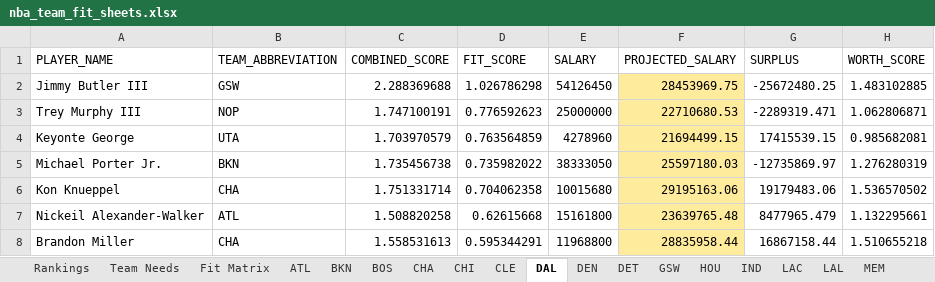
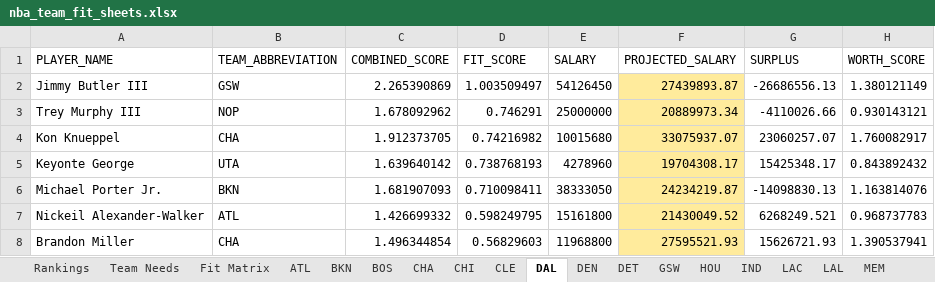
Before and after one commit to jaykakani/nba-player-value-model, an Excel workbook: nba_team_fit_sheets.xlsx, sheet DAL, drawn as a sheet; only a part is shown; values as stored, in another font and other column widths than the file's, no borders; conditional formats not drawn; removed rows and columns are numbered as before the commit, all else as after; the diff covers the shown part only; the diff names each change by its address in the sheet, - before the commit and + after, or states it on an @@ line.

```diff
--- a/nba_team_fit_sheets.xlsx (sheet DAL)
+++ b/nba_team_fit_sheets.xlsx (sheet DAL)
-C2 (COMBINED_SCORE): 2.288369688
+C2 (COMBINED_SCORE): 2.265390869
-D2 (FIT_SCORE): 1.026786298
+D2 (FIT_SCORE): 1.003509497
-F2 (PROJECTED_SALARY): 28453969.75
+F2 (PROJECTED_SALARY): 27439893.87
-G2 (SURPLUS): -25672480.25
+G2 (SURPLUS): -26686556.13
-H2 (WORTH_SCORE): 1.483102885
+H2 (WORTH_SCORE): 1.380121149
-C3 (COMBINED_SCORE): 1.747100191
+C3 (COMBINED_SCORE): 1.678092962
-D3 (FIT_SCORE): 0.776592623
+D3 (FIT_SCORE): 0.746291
-F3 (PROJECTED_SALARY): 22710680.53
+F3 (PROJECTED_SALARY): 20889973.34
-G3 (SURPLUS): -2289319.471
+G3 (SURPLUS): -4110026.66
-H3 (WORTH_SCORE): 1.062806871
+H3 (WORTH_SCORE): 0.930143121
+row 4: Kon Knueppel | CHA | 1.912373705 | 0.74216982 | 10015680 | 33075937.07 | 23060257.07 | 1.760082917
-C5 (COMBINED_SCORE): 1.703970579
+C5 (COMBINED_SCORE): 1.639640142
-D5 (FIT_SCORE): 0.763564859
+D5 (FIT_SCORE): 0.738768193
-F5 (PROJECTED_SALARY): 21694499.15
+F5 (PROJECTED_SALARY): 19704308.17
-G5 (SURPLUS): 17415539.15
+G5 (SURPLUS): 15425348.17
-H5 (WORTH_SCORE): 0.985682081
+H5 (WORTH_SCORE): 0.843892432
-C6 (COMBINED_SCORE): 1.735456738
+C6 (COMBINED_SCORE): 1.681907093
-D6 (FIT_SCORE): 0.735982022
+D6 (FIT_SCORE): 0.710098411
-F6 (PROJECTED_SALARY): 25597180.03
+F6 (PROJECTED_SALARY): 24234219.87
-G6 (SURPLUS): -12735869.97
+G6 (SURPLUS): -14098830.13
-H6 (WORTH_SCORE): 1.276280319
+H6 (WORTH_SCORE): 1.163814076
-row 6: Kon Knueppel | CHA | 1.751331714 | 0.704062358 | 10015680 | 29195163.06 | 19179483.06 | 1.536570502
-C7 (COMBINED_SCORE): 1.508820258
+C7 (COMBINED_SCORE): 1.426699332
-D7 (FIT_SCORE): 0.62615668
+D7 (FIT_SCORE): 0.598249795
-F7 (PROJECTED_SALARY): 23639765.48
+F7 (PROJECTED_SALARY): 21430049.52
-G7 (SURPLUS): 8477965.479
+G7 (SURPLUS): 6268249.521
-H7 (WORTH_SCORE): 1.132295661
+H7 (WORTH_SCORE): 0.968737783
-C8 (COMBINED_SCORE): 1.558531613
+C8 (COMBINED_SCORE): 1.496344854
-D8 (FIT_SCORE): 0.595344291
+D8 (FIT_SCORE): 0.56829603
-F8 (PROJECTED_SALARY): 28835958.44
+F8 (PROJECTED_SALARY): 27595521.93
-G8 (SURPLUS): 16867158.44
+G8 (SURPLUS): 15626721.93
-H8 (WORTH_SCORE): 1.510655218
+H8 (WORTH_SCORE): 1.390537941
```
Also changed, not shown: 2 added rows, 2 removed rows and 5 edited cells elsewhere in this sheet, sheet Fit Matrix, sheet Rankings, sheet CHA, sheet NYK, sheet ORL, sheet SAS, 25 more sheets.
